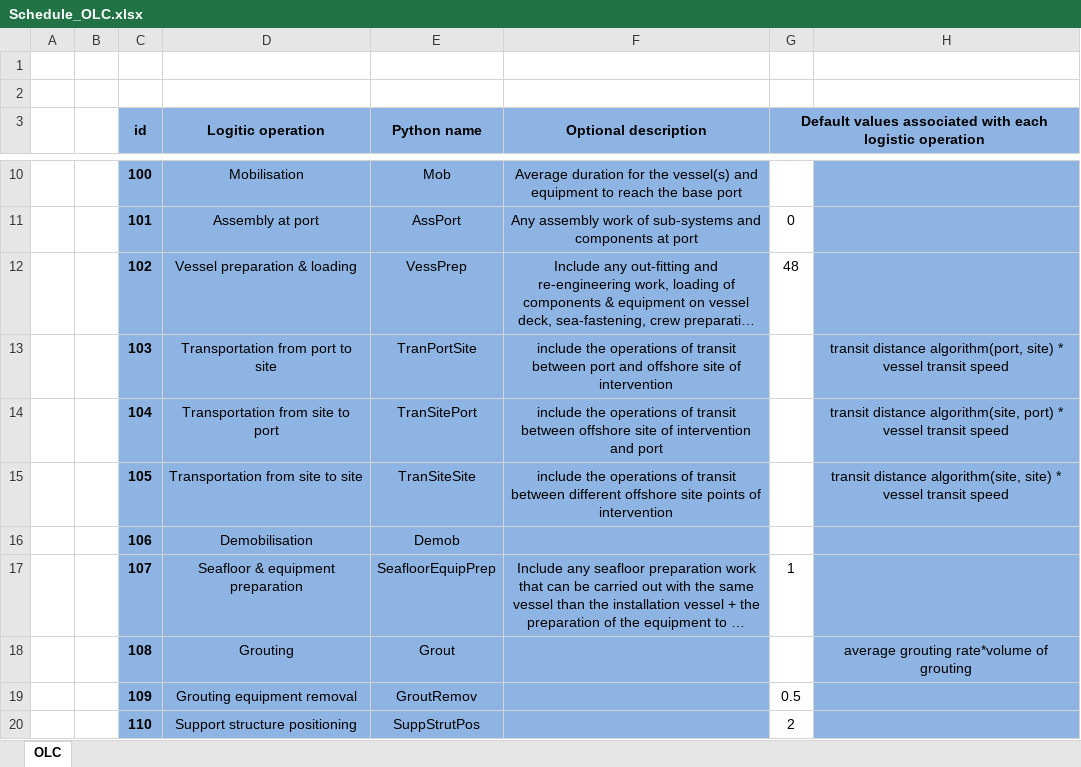
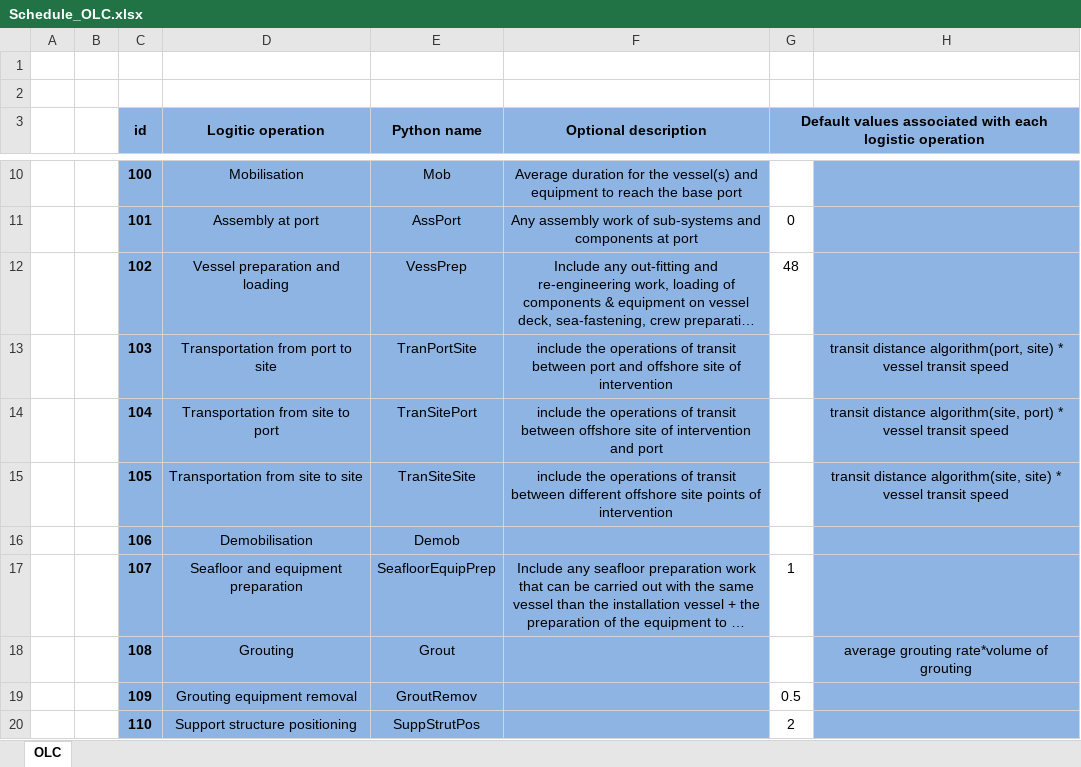
Before and after one commit to PauloCh/DTOcean-WP5, an Excel workbook: src/databases/Schedule_OLC.xlsx, sheet OLC, drawn as a sheet; only a part is shown, gaps mark what is left out; long unchanged cells end in …; values as stored, in another font and other column widths than the file's, no borders; the diff names each change by its address in the sheet, - before the commit and + after, or states it on an @@ line.

```diff
--- a/src/databases/Schedule_OLC.xlsx (sheet OLC)
+++ b/src/databases/Schedule_OLC.xlsx (sheet OLC)
-D12 (Logitic operation): Vessel preparation & loading
+D12 (Logitic operation): Vessel preparation and loading
-D17 (Logitic operation): Seafloor & equipment preparation
+D17 (Logitic operation): Seafloor and equipment preparation
```
Also changed, not shown: src/databases/inputs_user.xlsx, 10 other files.
